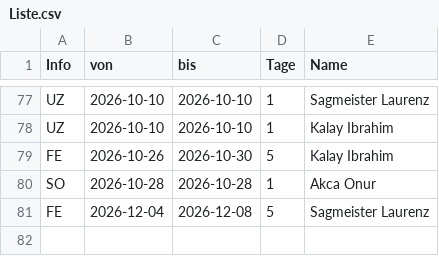
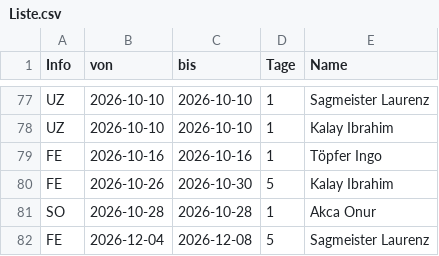
Before and after one commit to eddimeier/Kalender, a CSV file: Liste.csv, drawn as a sheet; only a part is shown, gaps mark what is left out; the diff names each change by its address in the sheet, - before the commit and + after, or states it on an @@ line.

Commit message:
Add files via upload

```diff
--- a/Liste.csv
+++ b/Liste.csv
+row 79: FE | 2026-10-16 | 2026-10-16 | 1 | Töpfer Ingo
```
